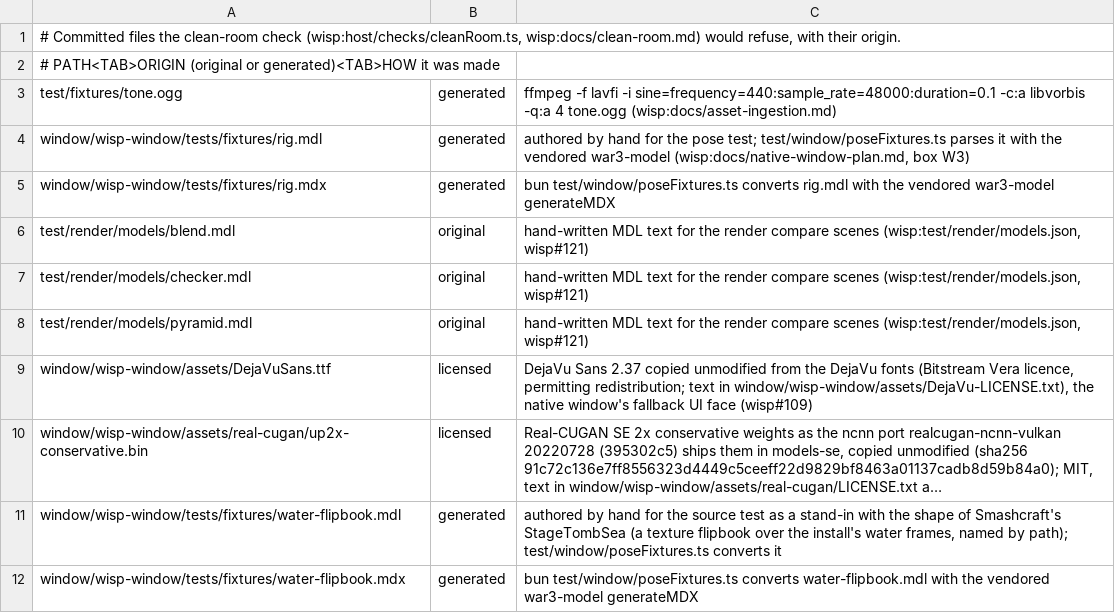
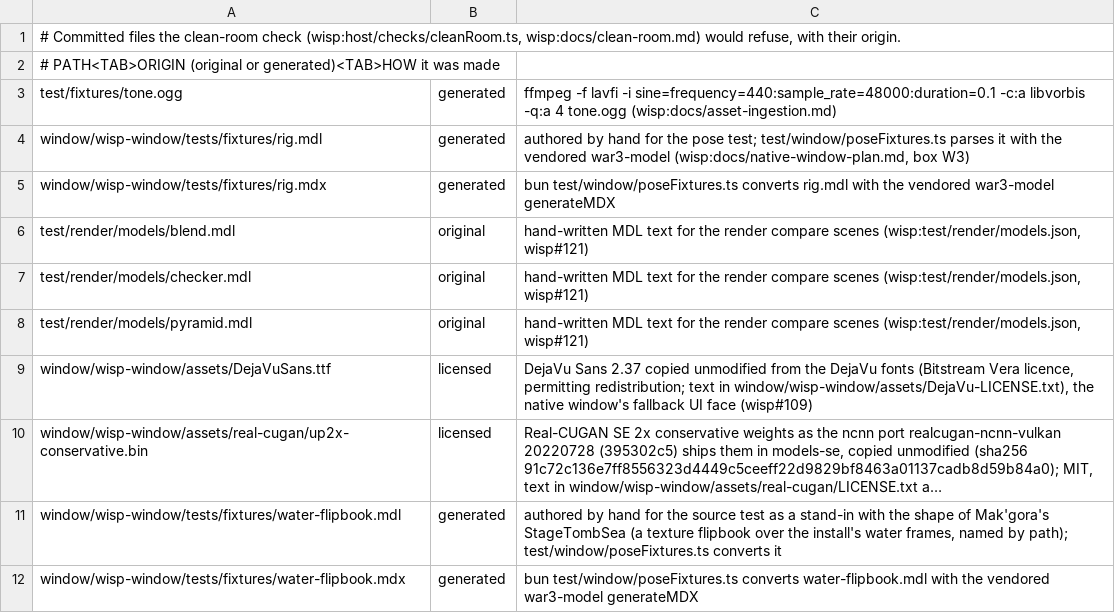
Before and after one commit to tompassarelli/wisp, a TSV file: clean-room-allowlist.tsv, drawn as a sheet; long unchanged cells end in …; the diff names each change by its address in the sheet, - before the commit and + after, or states it on an @@ line.

Commit message:
Rename the remaining smashcraft references in Wisp's code, tests and build notes to Mak'gora and makgora: the native remote's local state path is ~/.local/state/makgora, issue references read makgora#N, and comments and test names say Mak'gora (W2 of the makgora rename plan)
Tom asked on 2026-11-03 that every smashcraft reference take the new name.
The war3log, doctor and LAN packet fixtures keep the old name: Warcraft
wrote them, and they are re-recorded once the maps folder and map titles
carry the new name.

```diff
--- a/clean-room-allowlist.tsv
+++ b/clean-room-allowlist.tsv
-C11: …shape of Smashcraft's StageTombSea (a…
+C11: …shape of Mak'gora's StageTombSea (a…
```
Also changed, not shown: 26 other files.
